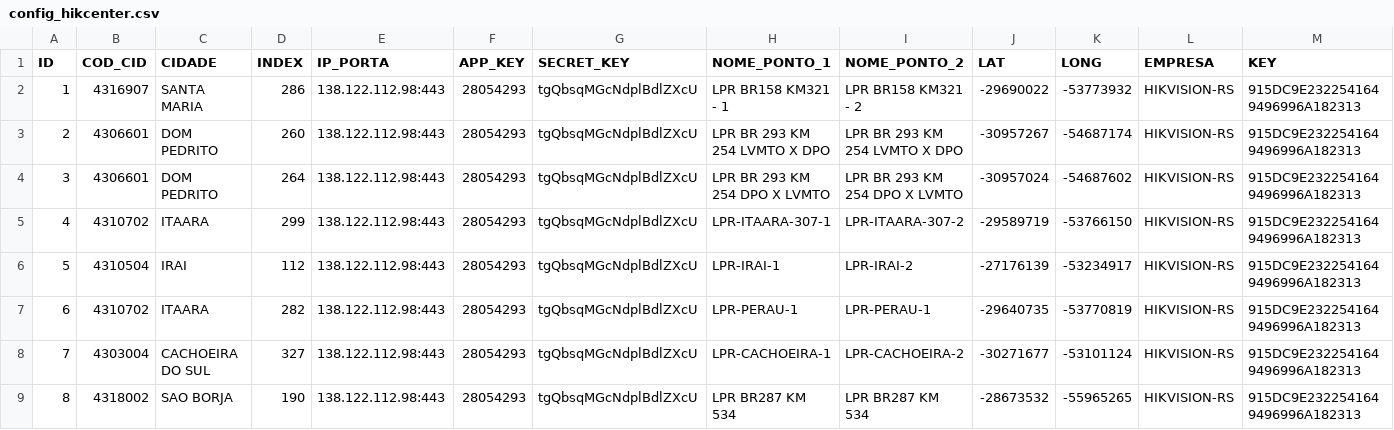
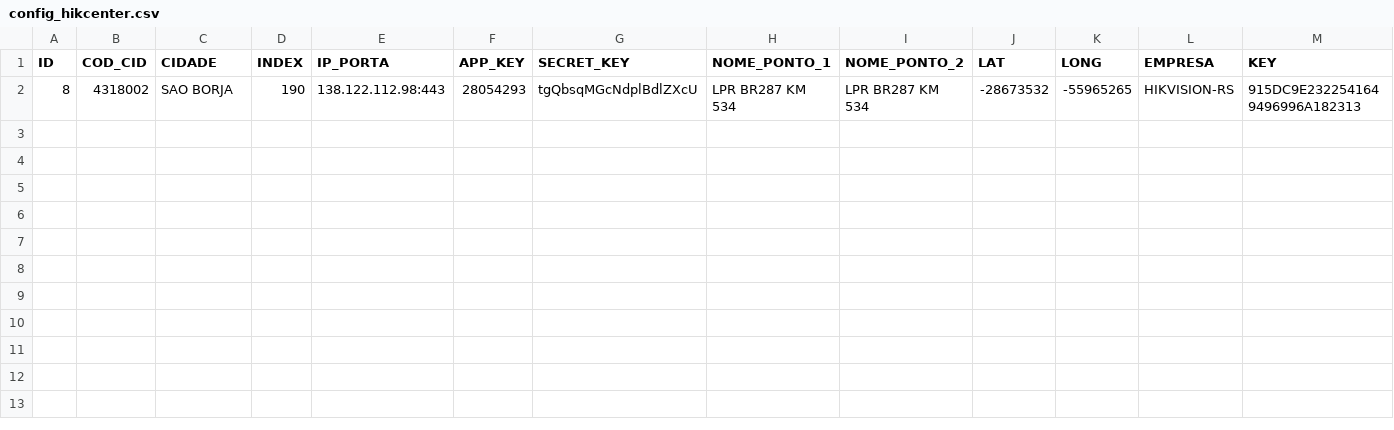
Before and after one commit to Lapcosta2005-lab/instrucao_python, a CSV file: AB/HikAb/config_hikcenter.csv, drawn as a sheet.

```diff
--- a/AB/HikAb/config_hikcenter.csv
+++ b/AB/HikAb/config_hikcenter.csv
@@ -1,9 +1,2 @@
 ID;COD_CID;CIDADE;INDEX;IP_PORTA;APP_KEY;SECRET_KEY;NOME_PONTO_1;NOME_PONTO_2;LAT;LONG;EMPRESA;KEY
-1;4316907;SANTA MARIA;286;138.122.112.98:443;28054293;tgQbsqMGcNdplBdlZXcU;LPR BR158 KM321 - 1;LPR BR158 KM321 - 2;-29690022;-53773932;HIKVISION-RS;915DC9E2322541649496996A182313
-2;4306601;DOM PEDRITO;260;138.122.112.98:443;28054293;tgQbsqMGcNdplBdlZXcU;LPR BR 293 KM 254 LVMTO X DPO;LPR BR 293 KM 254 LVMTO X DPO;-30957267;-54687174;HIKVISION-RS;915DC9E2322541649496996A182313
-3;4306601;DOM PEDRITO;264;138.122.112.98:443;28054293;tgQbsqMGcNdplBdlZXcU;LPR BR 293 KM 254 DPO X LVMTO;LPR BR 293 KM 254 DPO X LVMTO;-30957024;-54687602;HIKVISION-RS;915DC9E2322541649496996A182313
-4;4310702;ITAARA;299;138.122.112.98:443;28054293;tgQbsqMGcNdplBdlZXcU;LPR-ITAARA-307-1;LPR-ITAARA-307-2;-29589719;-53766150;HIKVISION-RS;915DC9E2322541649496996A182313
-5;4310504;IRAI;112;138.122.112.98:443;28054293;tgQbsqMGcNdplBdlZXcU;LPR-IRAI-1;LPR-IRAI-2;-27176139;-53234917;HIKVISION-RS;915DC9E2322541649496996A182313
-6;4310702;ITAARA;282;138.122.112.98:443;28054293;tgQbsqMGcNdplBdlZXcU;LPR-PERAU-1;LPR-PERAU-1;-29640735;-53770819;HIKVISION-RS;915DC9E2322541649496996A182313
-7;4303004;CACHOEIRA DO SUL;327;138.122.112.98:443;28054293;tgQbsqMGcNdplBdlZXcU;LPR-CACHOEIRA-1;LPR-CACHOEIRA-2;-30271677;-53101124;HIKVISION-RS;915DC9E2322541649496996A182313
 8;4318002;SAO BORJA;190;138.122.112.98:443;28054293;tgQbsqMGcNdplBdlZXcU;LPR BR287 KM 534;LPR BR287 KM 534;-28673532;-55965265;HIKVISION-RS;915DC9E2322541649496996A182313
```
Also changed, not shown: 6 other files.
